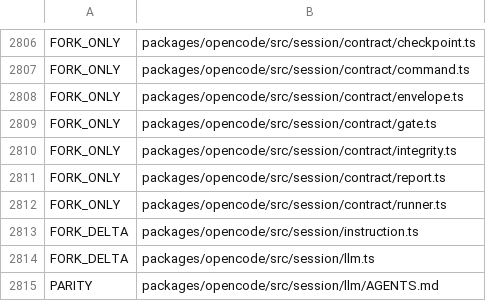
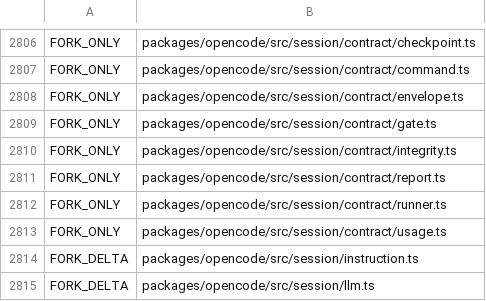
Before and after one commit to siliconstencil/hordecode, a TSV file: docs/upstream-map-files.tsv, drawn as a sheet; only a part is shown, gaps mark what is left out; the shorter side is filled out with more unchanged rows; the diff names each change by its address in the sheet, - before the commit and + after, or states it on an @@ line.

```diff
--- a/docs/upstream-map-files.tsv
+++ b/docs/upstream-map-files.tsv
+row 2813: FORK_ONLY | packages/opencode/src/session/contract/usage.ts
```
Also changed, not shown: 1 other file.
